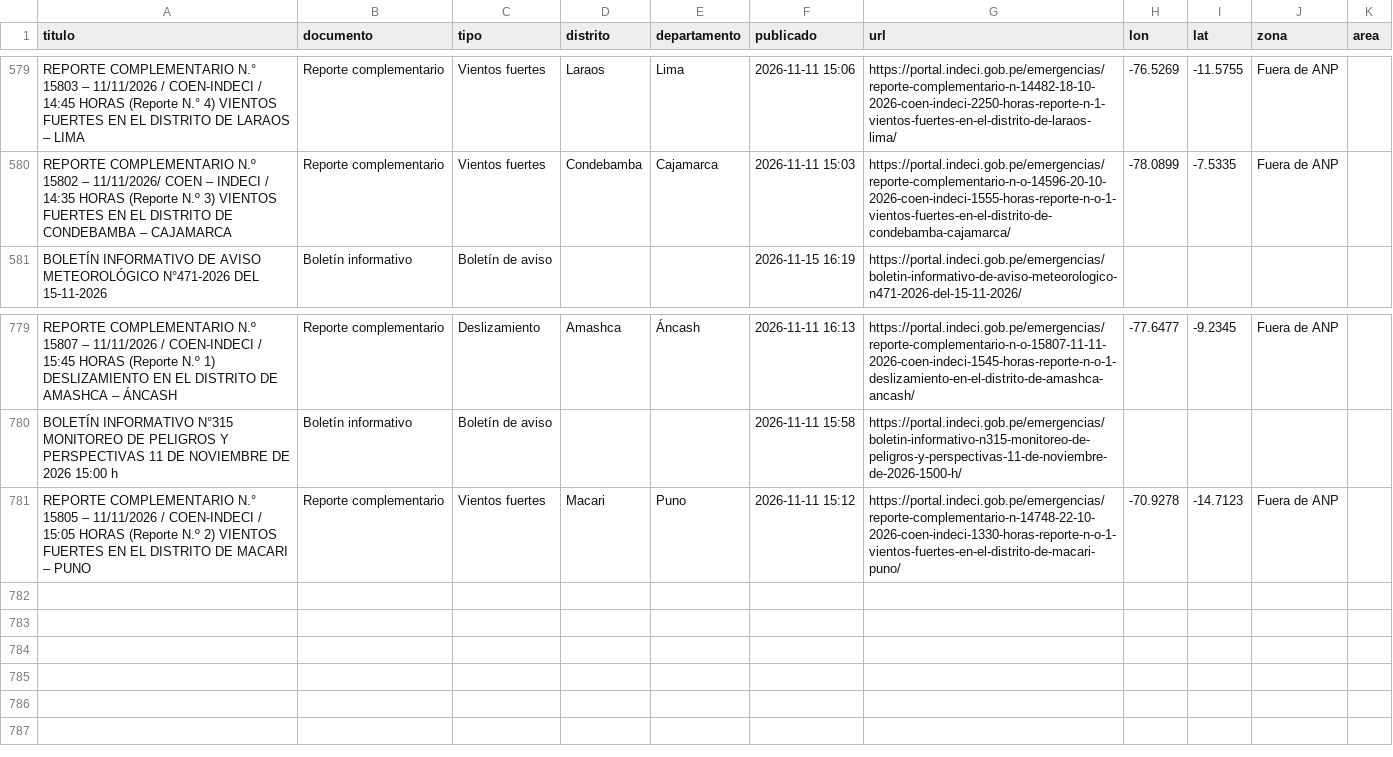
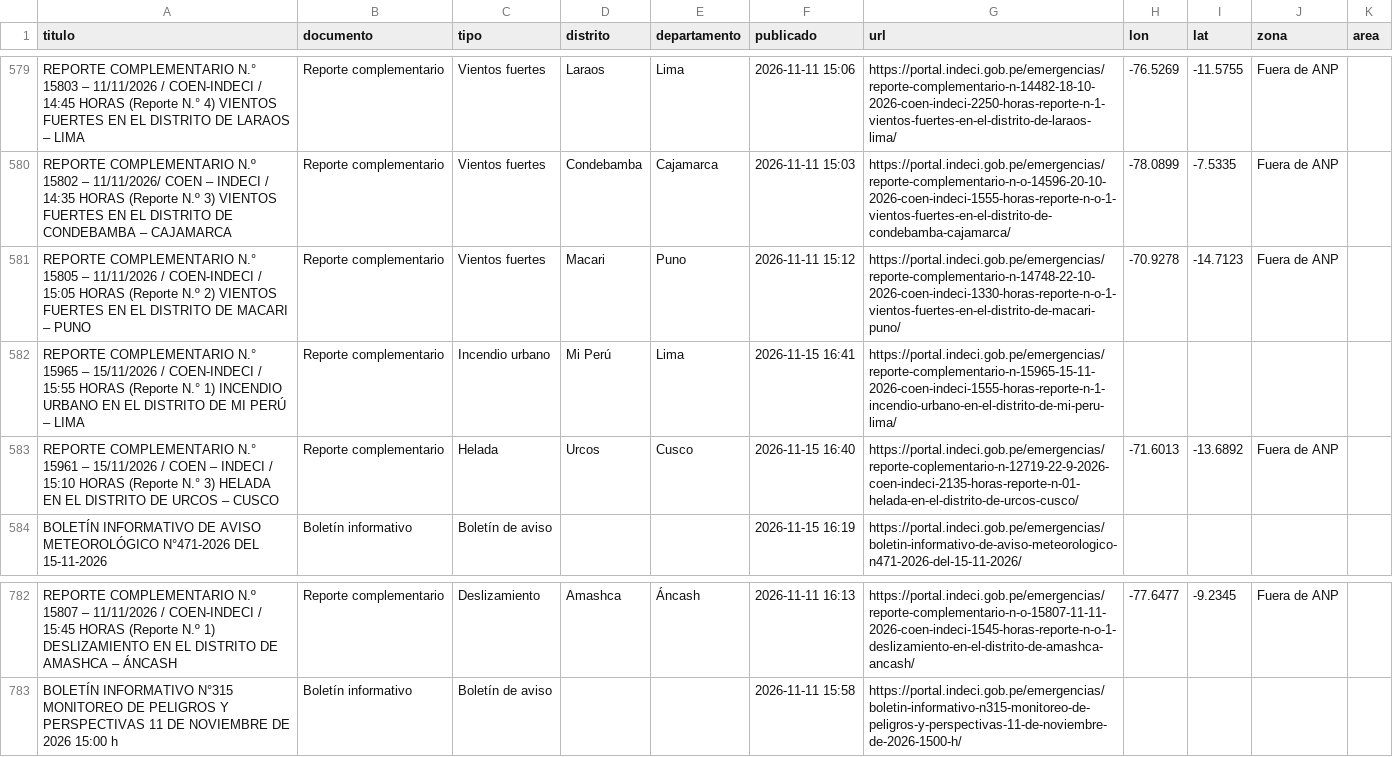
Before and after one commit to bwperez-alt/focos-anp-peru, a CSV file: data/archivo/emergencias_indeci.csv, drawn as a sheet; only a part is shown, gaps mark what is left out.

```diff
--- a/data/archivo/emergencias_indeci.csv
+++ b/data/archivo/emergencias_indeci.csv
@@ -580,2 +580,5 @@ REPORTE COMPLEMENTARIO N.° 15803 – 11/11/2026 / COEN-INDECI / 14:45 HORAS (Re
 REPORTE COMPLEMENTARIO N.º 15802 – 11/11/2026/ COEN – INDECI / 14:35 HORAS (Reporte N.º 3) VIENTOS FUERTES EN EL DISTRITO DE CONDEBAMBA – CAJAMARCA,Reporte complementario,Vientos fuertes,Condebamba,Cajamarca,2026-11-11 15:03,https://portal.indeci.gob.pe/emergencias/reporte-complementario-n-o-14596-20-10-2026-coen-indeci-1555-horas-reporte-n-o-1-vientos-fuertes-en-el-distrito-de-condebamba-cajamarca/,-78.0899,-7.5335,Fuera de ANP,
+REPORTE COMPLEMENTARIO N.° 15805 – 11/11/2026 / COEN-INDECI / 15:05 HORAS (Reporte N.º 2) VIENTOS FUERTES EN EL DISTRITO DE MACARI – PUNO,Reporte complementario,Vientos fuertes,Macari,Puno,2026-11-11 15:12,https://portal.indeci.gob.pe/emergencias/reporte-complementario-n-14748-22-10-2026-coen-indeci-1330-horas-reporte-n-o-1-vientos-fuertes-en-el-distrito-de-macari-puno/,-70.9278,-14.7123,Fuera de ANP,
+REPORTE COMPLEMENTARIO N.° 15965 – 15/11/2026 / COEN-INDECI / 15:55 HORAS (Reporte N.° 1) INCENDIO URBANO EN EL DISTRITO DE MI PERÚ – LIMA,Reporte complementario,Incendio urbano,Mi Perú,Lima,2026-11-15 16:41,https://portal.indeci.gob.pe/emergencias/reporte-complementario-n-15965-15-11-2026-coen-indeci-1555-horas-reporte-n-1-incendio-urbano-en-el-distrito-de-mi-peru-lima/,,,,
+REPORTE COMPLEMENTARIO N.° 15961 – 15/11/2026 / COEN – INDECI / 15:10 HORAS (Reporte N.° 3) HELADA EN EL DISTRITO DE URCOS – CUSCO,Reporte complementario,Helada,Urcos,Cusco,2026-11-15 16:40,https://portal.indeci.gob.pe/emergencias/reporte-coplementario-n-12719-22-9-2026-coen-indeci-2135-horas-reporte-n-01-helada-en-el-distrito-de-urcos-cusco/,-71.6013,-13.6892,Fuera de ANP,
 BOLETÍN INFORMATIVO DE AVISO METEOROLÓGICO N°471-2026 DEL 15-11-2026,Boletín informativo,Boletín de aviso,,,2026-11-15 16:19,https://portal.indeci.gob.pe/emergencias/boletin-informativo-de-aviso-meteorologico-n471-2026-del-15-11-2026/,,,,
@@ -780,2 +783 @@ REPORTE COMPLEMENTARIO N.º 15807 – 11/11/2026 / COEN-INDECI / 15:45 HORAS (Re
 BOLETÍN INFORMATIVO N°315 MONITOREO DE PELIGROS Y PERSPECTIVAS 11 DE NOVIEMBRE DE 2026 15:00 h,Boletín informativo,Boletín de aviso,,,2026-11-11 15:58,https://portal.indeci.gob.pe/emergencias/boletin-informativo-n315-monitoreo-de-peligros-y-perspectivas-11-de-noviembre-de-2026-1500-h/,,,,
-REPORTE COMPLEMENTARIO N.° 15805 – 11/11/2026 / COEN-INDECI / 15:05 HORAS (Reporte N.º 2) VIENTOS FUERTES EN EL DISTRITO DE MACARI – PUNO,Reporte complementario,Vientos fuertes,Macari,Puno,2026-11-11 15:12,https://portal.indeci.gob.pe/emergencias/reporte-complementario-n-14748-22-10-2026-coen-indeci-1330-horas-reporte-n-o-1-vientos-fuertes-en-el-distrito-de-macari-puno/,-70.9278,-14.7123,Fuera de ANP,
```
Also changed, not shown: data/archivo/historial_indicadores.csv, 2 other files.
